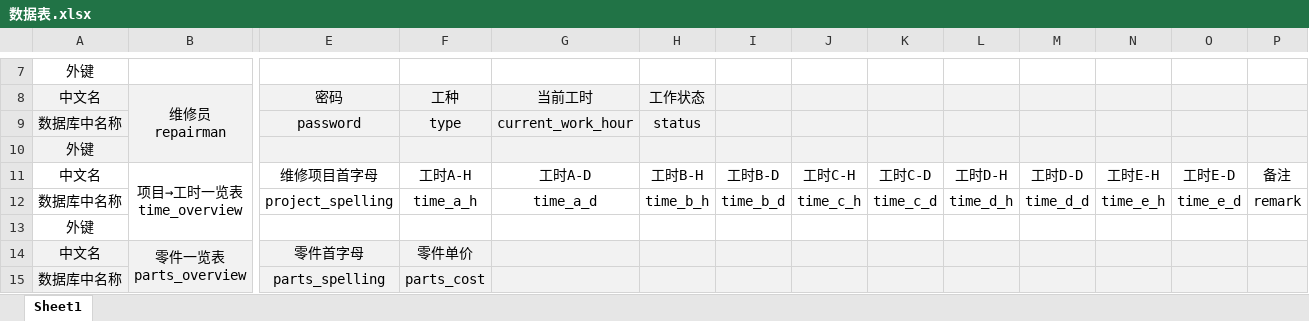
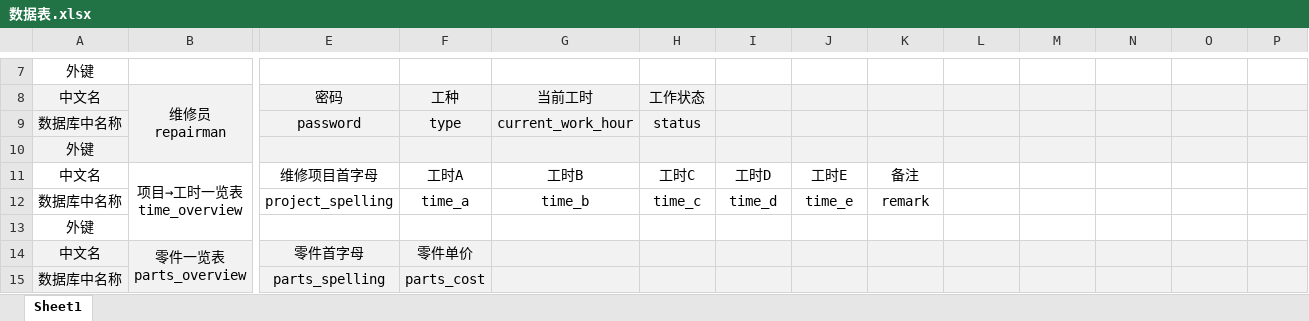
Before and after one commit to Kachun-QLJG/shu2021-database_project, an Excel workbook: 数据表.xlsx, sheet Sheet1, drawn as a sheet; only a part is shown, gaps mark what is left out; values as stored, in another font and other column widths than the file's, no borders; the diff names each change by its address in the sheet, - before the commit and + after, or states it on an @@ line.

```diff
--- a/数据表.xlsx (sheet Sheet1)
+++ b/数据表.xlsx (sheet Sheet1)
-F11: 工时A-H
+F11: 工时A
-G11: 工时A-D
+G11: 工时B
-H11: 工时B-H
+H11: 工时C
-I11: 工时B-D
+I11: 工时D
-J11: 工时C-H
+J11: 工时E
-K11: 工时C-D
+K11: 备注
-L11: 工时D-H
+L11: (empty)
-M11: 工时D-D
+M11: (empty)
-N11: 工时E-H
+N11: (empty)
-O11: 工时E-D
+O11: (empty)
-P11: 备注
+P11: (empty)
-F12: time_a_h
+F12: time_a
-G12: time_a_d
+G12: time_b
-H12: time_b_h
+H12: time_c
-I12: time_b_d
+I12: time_d
-J12: time_c_h
+J12: time_e
-K12: time_c_d
+K12: remark
-L12: time_d_h
+L12: (empty)
-M12: time_d_d
+M12: (empty)
-N12: time_e_h
+N12: (empty)
-O12: time_e_d
+O12: (empty)
-P12: remark
+P12: (empty)
```
Also changed, not shown: 2 other files.
